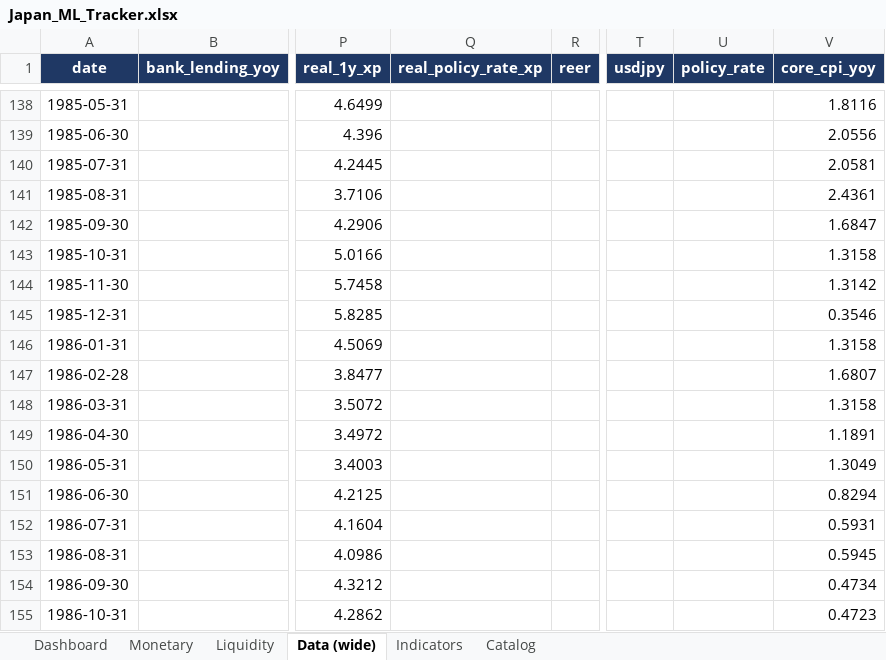
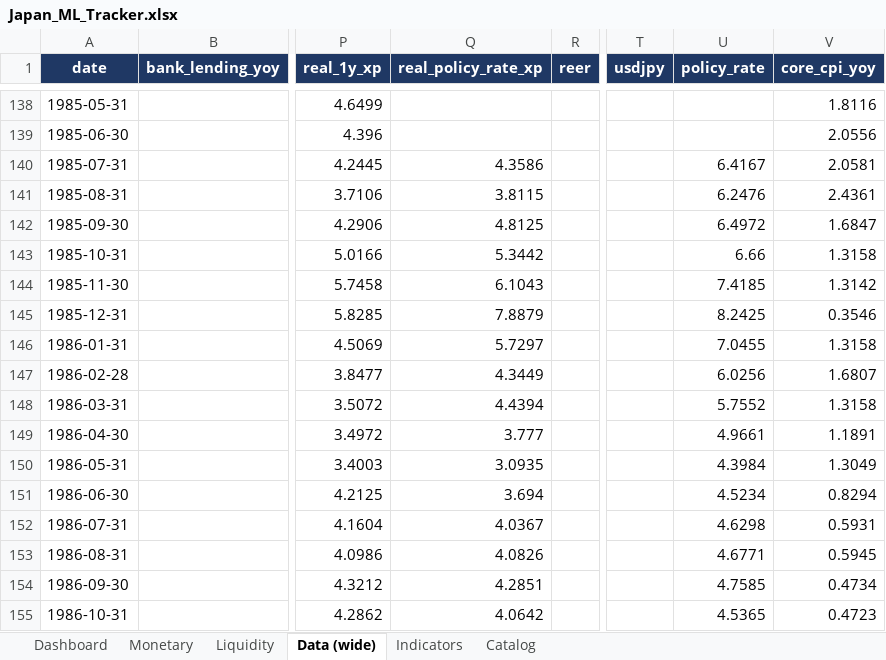
Before and after one commit to LY069/Japan-Financial-Condition-Tracker, an Excel workbook: Japan_ML_Tracker.xlsx, sheet Data (wide), drawn as a sheet; only a part is shown, gaps mark what is left out; values as stored, in another font and other column widths than the file's, no borders; the diff covers the shown part only; the diff names each change by its address in the sheet, - before the commit and + after, or states it on an @@ line.

```diff
--- a/Japan_ML_Tracker.xlsx (sheet Data (wide))
+++ b/Japan_ML_Tracker.xlsx (sheet Data (wide))
-Q140 (real_policy_rate_xp): (empty)
+Q140 (real_policy_rate_xp): 4.3586
-U140 (policy_rate): (empty)
+U140 (policy_rate): 6.4167
-Q141 (real_policy_rate_xp): (empty)
+Q141 (real_policy_rate_xp): 3.8115
-U141 (policy_rate): (empty)
+U141 (policy_rate): 6.2476
-Q142 (real_policy_rate_xp): (empty)
+Q142 (real_policy_rate_xp): 4.8125
-U142 (policy_rate): (empty)
+U142 (policy_rate): 6.4972
-Q143 (real_policy_rate_xp): (empty)
+Q143 (real_policy_rate_xp): 5.3442
-U143 (policy_rate): (empty)
+U143 (policy_rate): 6.66
-Q144 (real_policy_rate_xp): (empty)
+Q144 (real_policy_rate_xp): 6.1043
-U144 (policy_rate): (empty)
+U144 (policy_rate): 7.4185
-Q145 (real_policy_rate_xp): (empty)
+Q145 (real_policy_rate_xp): 7.8879
-U145 (policy_rate): (empty)
+U145 (policy_rate): 8.2425
-Q146 (real_policy_rate_xp): (empty)
+Q146 (real_policy_rate_xp): 5.7297
-U146 (policy_rate): (empty)
+U146 (policy_rate): 7.0455
-Q147 (real_policy_rate_xp): (empty)
+Q147 (real_policy_rate_xp): 4.3449
-U147 (policy_rate): (empty)
+U147 (policy_rate): 6.0256
-Q148 (real_policy_rate_xp): (empty)
+Q148 (real_policy_rate_xp): 4.4394
-U148 (policy_rate): (empty)
+U148 (policy_rate): 5.7552
-Q149 (real_policy_rate_xp): (empty)
+Q149 (real_policy_rate_xp): 3.777
-U149 (policy_rate): (empty)
+U149 (policy_rate): 4.9661
-Q150 (real_policy_rate_xp): (empty)
+Q150 (real_policy_rate_xp): 3.0935
-U150 (policy_rate): (empty)
+U150 (policy_rate): 4.3984
-Q151 (real_policy_rate_xp): (empty)
+Q151 (real_policy_rate_xp): 3.694
-U151 (policy_rate): (empty)
+U151 (policy_rate): 4.5234
-Q152 (real_policy_rate_xp): (empty)
+Q152 (real_policy_rate_xp): 4.0367
-U152 (policy_rate): (empty)
+U152 (policy_rate): 4.6298
-Q153 (real_policy_rate_xp): (empty)
+Q153 (real_policy_rate_xp): 4.0826
-U153 (policy_rate): (empty)
+U153 (policy_rate): 4.6771
-Q154 (real_policy_rate_xp): (empty)
+Q154 (real_policy_rate_xp): 4.2851
-U154 (policy_rate): (empty)
+U154 (policy_rate): 4.7585
-Q155 (real_policy_rate_xp): (empty)
+Q155 (real_policy_rate_xp): 4.0642
-U155 (policy_rate): (empty)
+U155 (policy_rate): 4.5365
```
Also changed, not shown: 957 edited cells elsewhere in this sheet, sheet Indicators, sheet Dashboard, sheet Monetary, sheet Catalog, hidden cells, Japan_FCI_Tracker.xlsx, 5 other files.
